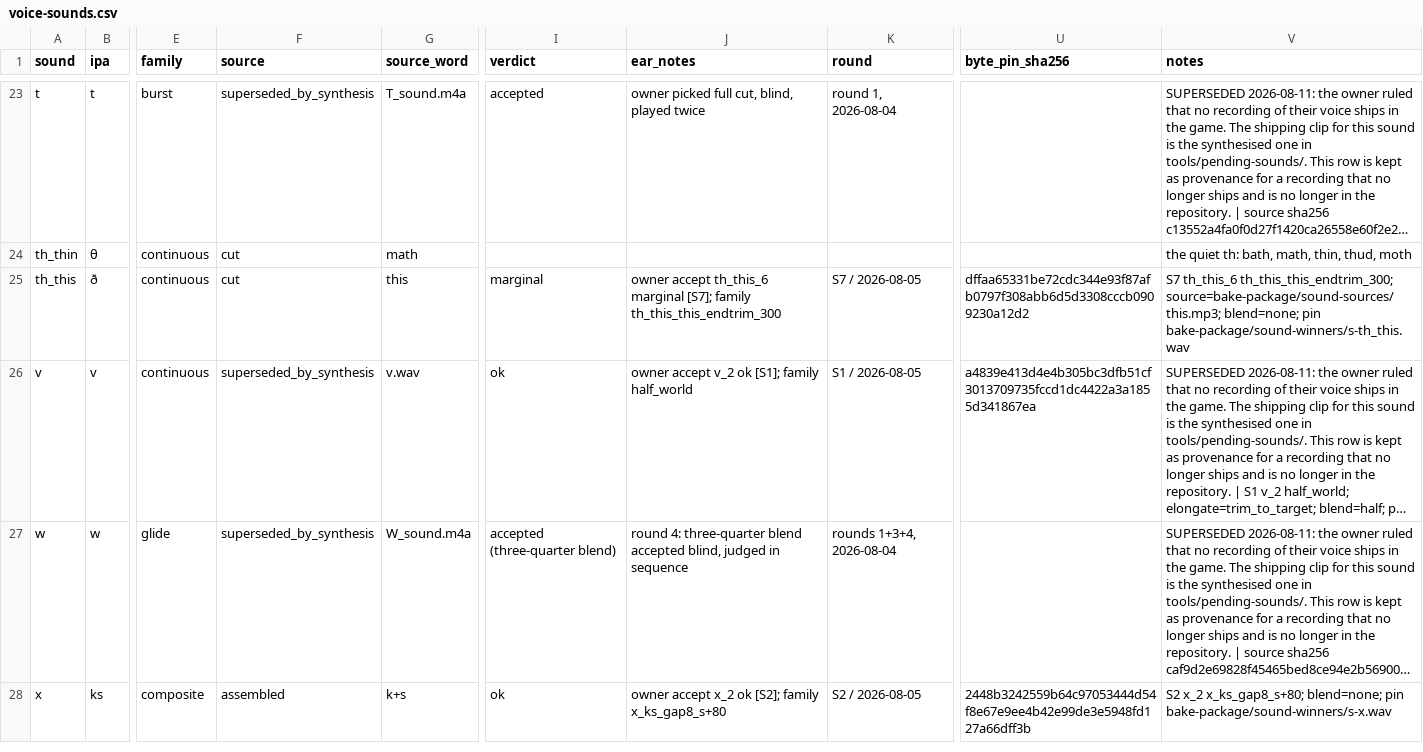
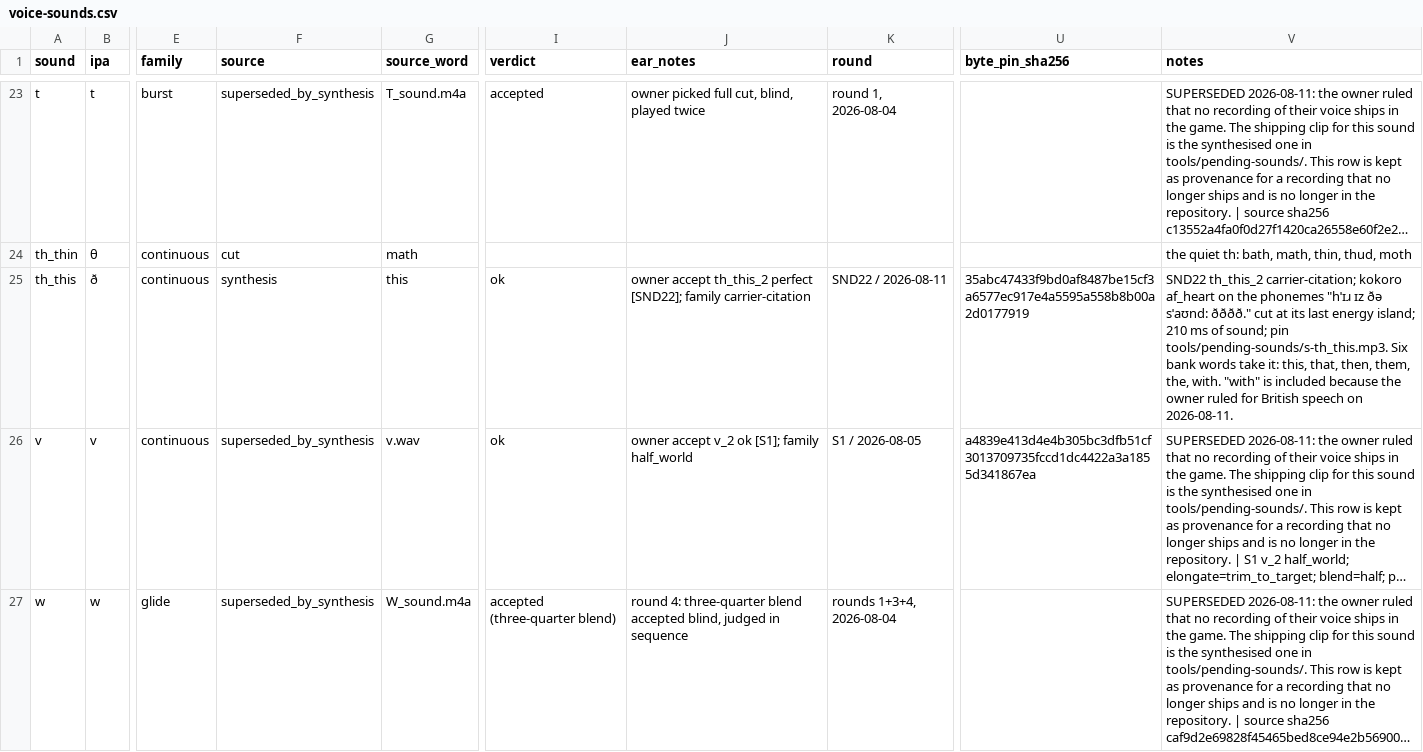
Before and after one commit to BillNDD/CVCGame, a CSV file: tools/voice-sounds.csv, drawn as a sheet; only a part is shown, gaps mark what is left out; the shorter side is filled out with more unchanged rows; long unchanged cells end in …; the diff names each change by its address in the sheet, - before the commit and + after, or states it on an @@ line.

```diff
--- a/tools/voice-sounds.csv
+++ b/tools/voice-sounds.csv
-F25 (source): cut
+F25 (source): synthesis
-I25 (verdict): marginal
+I25 (verdict): ok
-J25 (ear_notes): owner accept th_this_6 marginal [S7]; family th_this_this_endtrim_300
+J25 (ear_notes): owner accept th_this_2 perfect [SND22]; family carrier-citation
-K25 (round): S7 / 2026-08-05
+K25 (round): SND22 / 2026-08-11
-U25 (byte_pin_sha256): dffaa65331be72cdc344e93f87afb0797f308abb6d5d3308cccb0909230a12d2
+U25 (byte_pin_sha256): 35abc47433f9bd0af8487be15cf3a6577ec917e4a5595a558b8b00a2d0177919
-V25 (notes): S7 th_this_6 th_this_this_endtrim_300; source=bake-package/sound-sources/this.mp3; blend=none; pin bake-package/sound-winners/s-th_this.wav
+V25 (notes): SND22 th_this_2 carrier-citation; kokoro af_heart on the phonemes "hˈɪɹ ɪz ðə sˈaʊnd: ðððð." cut at its last energy island; 210 ms of sound; pin tools/pending-sounds/s-th_this.mp3. Six bank words take it: this, that, then, them, the, with. "with" is included because the owner ruled for British speech on 2026-08-11.
```
Also changed, not shown: 15 other files.
